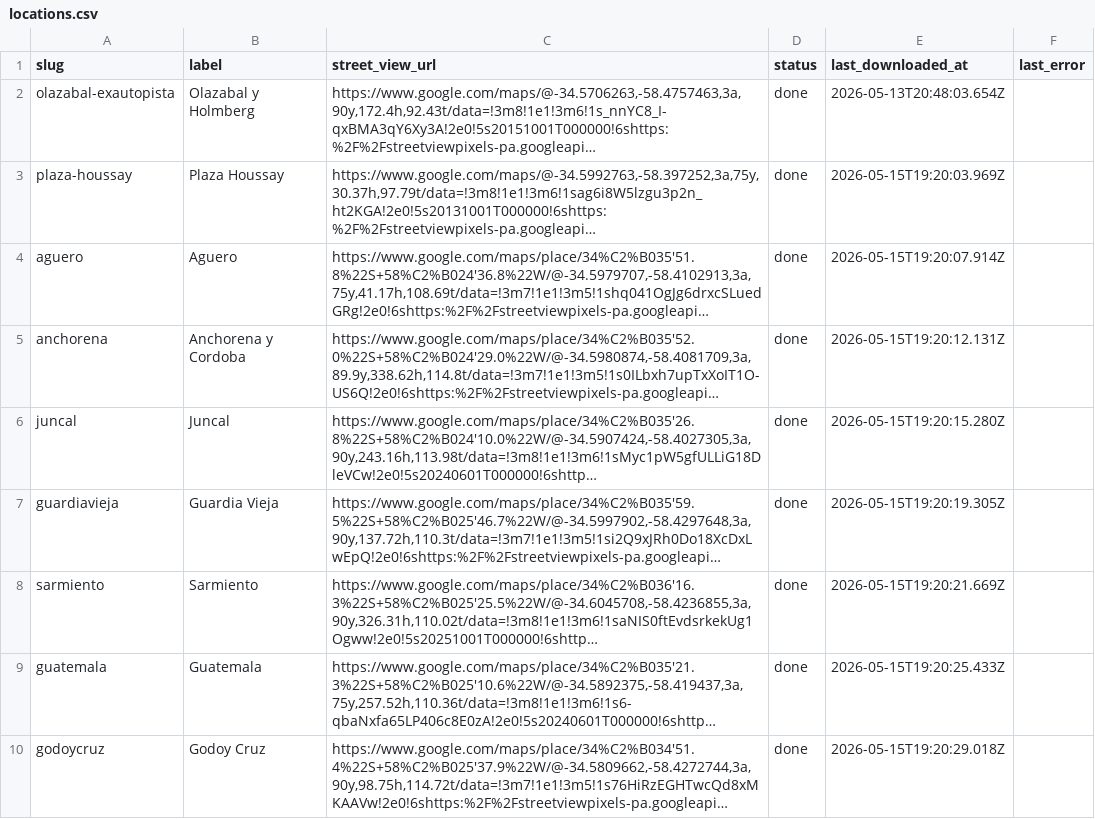
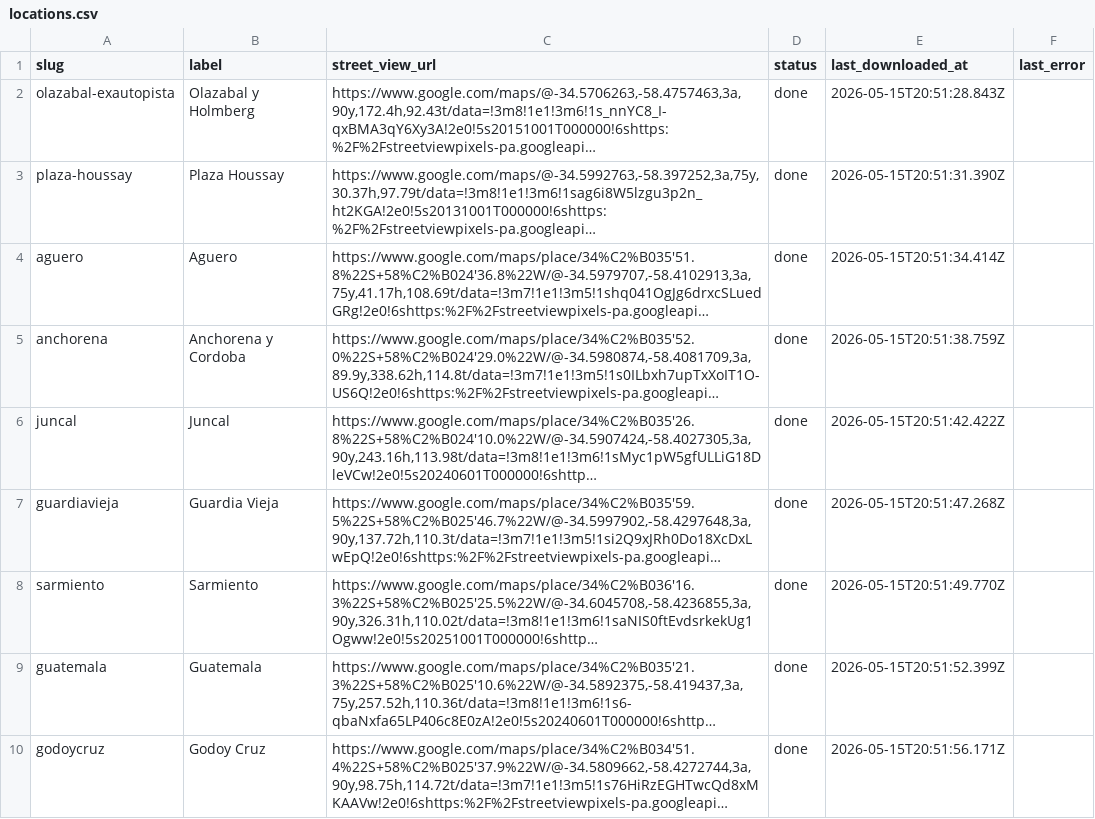
Before and after one commit to rusosnith/pruebasCABA2050, a CSV file: data/locations.csv, drawn as a sheet; long unchanged cells end in …; the diff names each change by its address in the sheet, - before the commit and + after, or states it on an @@ line.

```diff
--- a/data/locations.csv
+++ b/data/locations.csv
-E2 (last_downloaded_at): 2026-05-13T20:48:03.654Z
+E2 (last_downloaded_at): 2026-05-15T20:51:28.843Z
-E3 (last_downloaded_at): 2026-05-15T19:20:03.969Z
+E3 (last_downloaded_at): 2026-05-15T20:51:31.390Z
-E4 (last_downloaded_at): 2026-05-15T19:20:07.914Z
+E4 (last_downloaded_at): 2026-05-15T20:51:34.414Z
-E5 (last_downloaded_at): 2026-05-15T19:20:12.131Z
+E5 (last_downloaded_at): 2026-05-15T20:51:38.759Z
-E6 (last_downloaded_at): 2026-05-15T19:20:15.280Z
+E6 (last_downloaded_at): 2026-05-15T20:51:42.422Z
-E7 (last_downloaded_at): 2026-05-15T19:20:19.305Z
+E7 (last_downloaded_at): 2026-05-15T20:51:47.268Z
-E8 (last_downloaded_at): 2026-05-15T19:20:21.669Z
+E8 (last_downloaded_at): 2026-05-15T20:51:49.770Z
-E9 (last_downloaded_at): 2026-05-15T19:20:25.433Z
+E9 (last_downloaded_at): 2026-05-15T20:51:52.399Z
-E10 (last_downloaded_at): 2026-05-15T19:20:29.018Z
+E10 (last_downloaded_at): 2026-05-15T20:51:56.171Z
```
Also changed, not shown: 48 other files.
